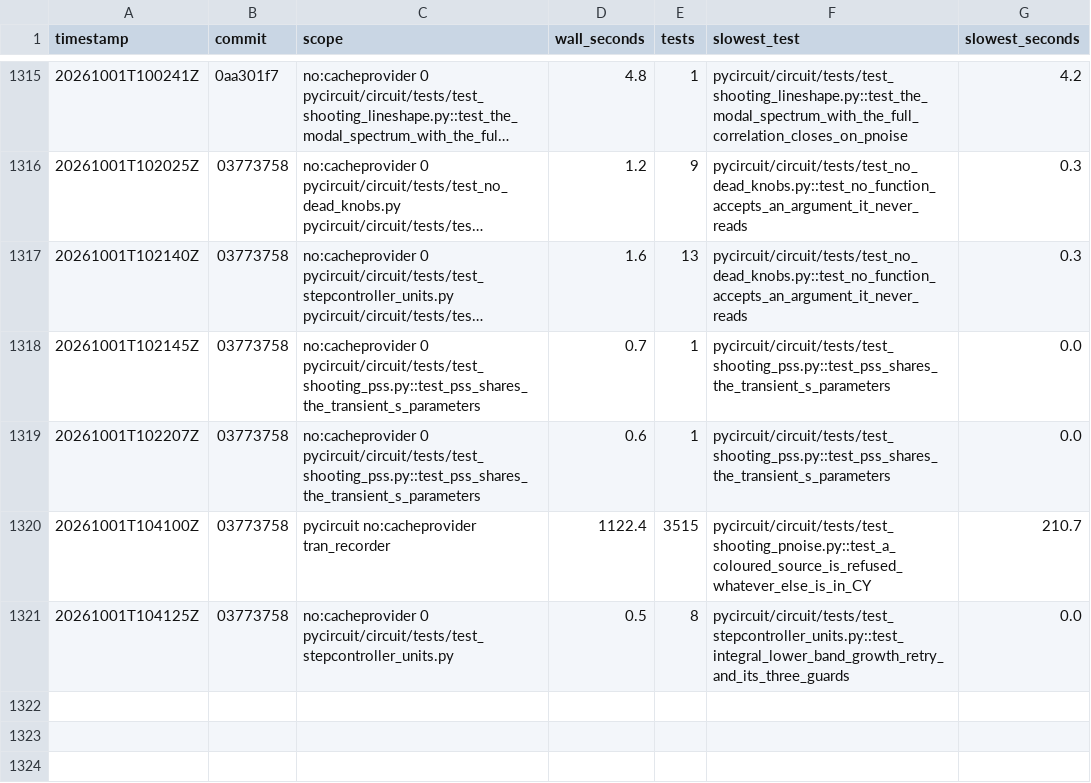
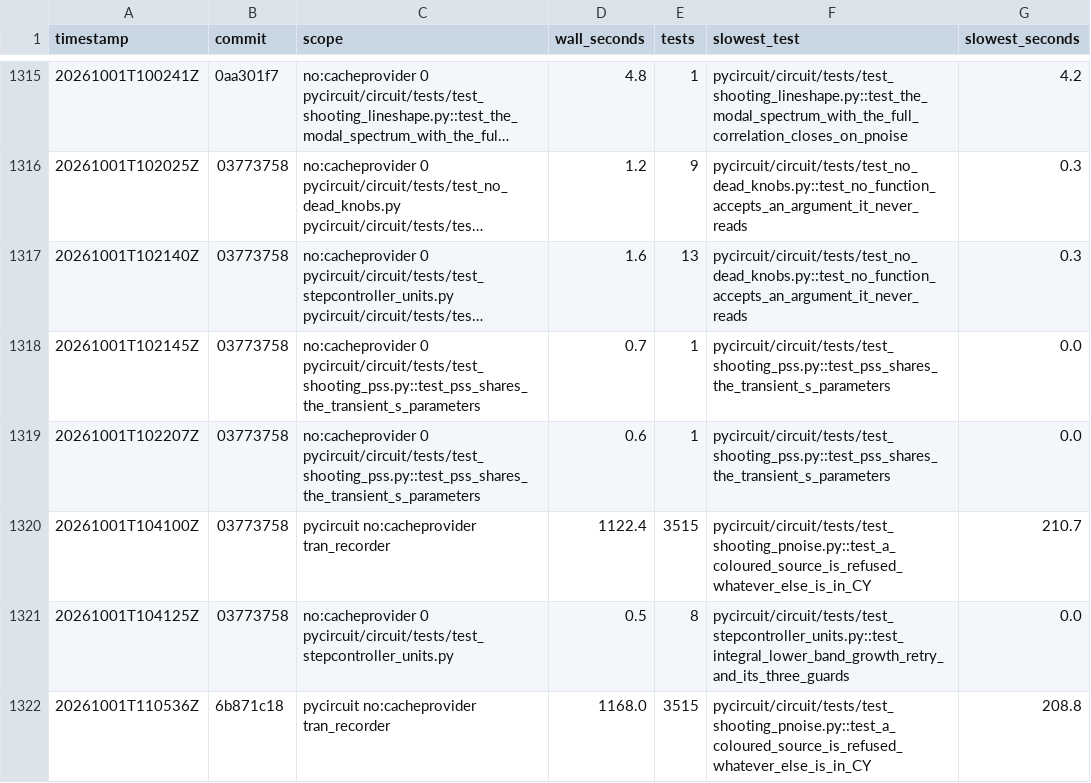
Before and after one commit to henjo/pycircuit, a CSV file: test_timings/history.csv, drawn as a sheet; only a part is shown, gaps mark what is left out; long unchanged cells end in ….

```diff
--- a/test_timings/history.csv
+++ b/test_timings/history.csv
@@ -1321 +1321,2 @@ timestamp,commit,scope,wall_seconds,tests,slowest_test,slowest_seconds
 20261001T104125Z,03773758,no:cacheprovider 0 pycircuit/circuit/tests/test_stepcontroller_units.py,0.5,8,pycircuit/circuit/tests/test_stepcontroller_units.py::test_integral_lower_band_growth_retry_and_its_three_guards,0.0
+20261001T110536Z,6b871c18,pycircuit no:cacheprovider tran_recorder,1168.0,3515,pycircuit/circuit/tests/test_shooting_pnoise.py::test_a_coloured_source_is_refused_whatever_else_is_in_CY,208.8
```
Also changed, not shown: 10 other files.
